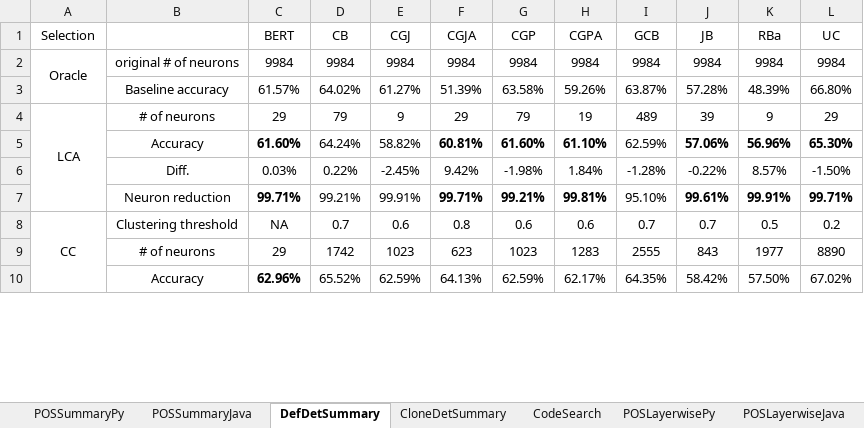
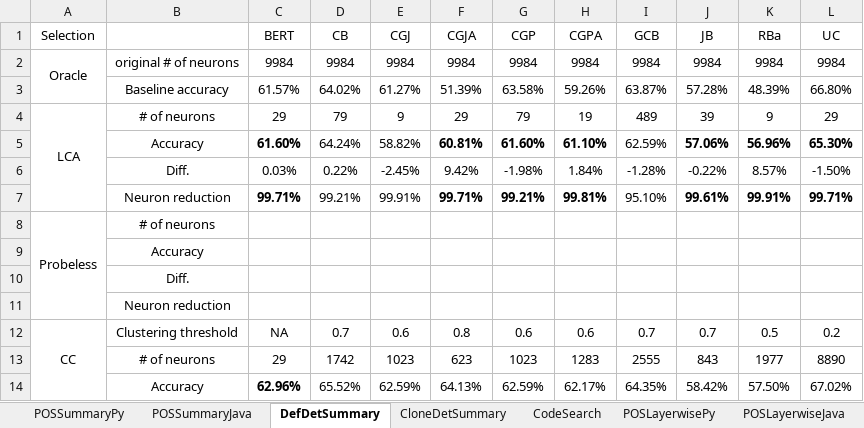
Before and after one commit to Superhzf/interpretability-of-source-code-transformers, an Excel workbook: POS Code/Experiments/attachments/detailed_results.xlsx, sheet DefDetSummary, drawn as a sheet; only a part is shown; values as stored, in another font and other column widths than the file's, no borders; the diff names each change by its address in the sheet, - before the commit and + after, or states it on an @@ line.

Commit message:
type:feat Save the excel report

```diff
--- a/POS Code/Experiments/attachments/detailed_results.xlsx (sheet DefDetSummary)
+++ b/POS Code/Experiments/attachments/detailed_results.xlsx (sheet DefDetSummary)
+row 8: Probeless | # of neurons
+row 9:  | Accuracy
+row 10:  | Diff.
+row 11:  | Neuron reduction
```
